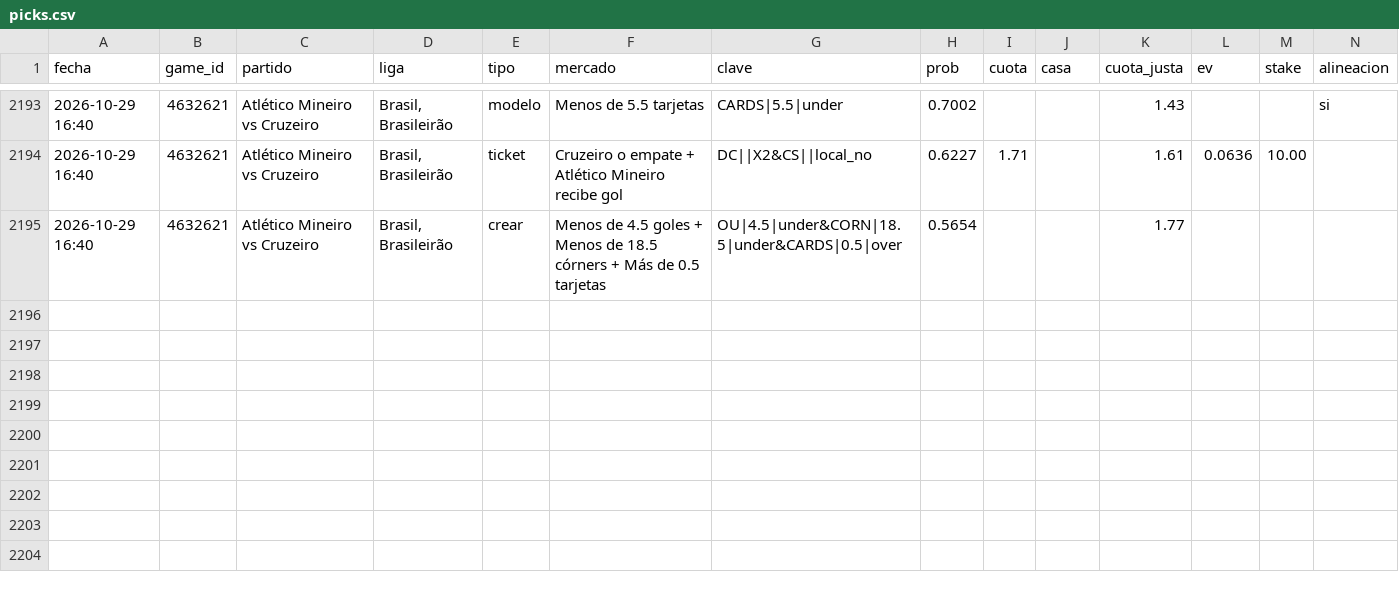
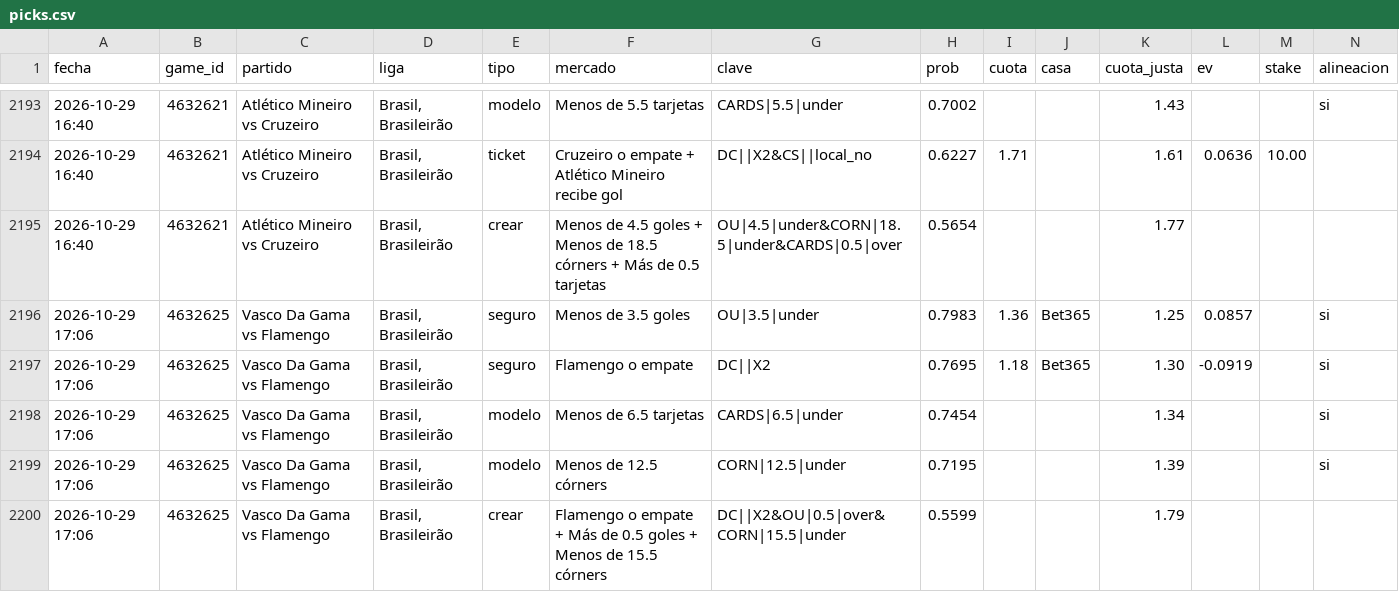
Before and after one commit to JoseVilcatoma/picks-bot, a CSV file: data/picks.csv, drawn as a sheet; only a part is shown, gaps mark what is left out; rows hold the shown columns only; the diff names each change by its address in the sheet, - before the commit and + after, or states it on an @@ line.

```diff
--- a/data/picks.csv
+++ b/data/picks.csv
+row 2196: 2026-10-29 17:06 | 4632625 | Vasco Da Gama vs Flamengo | Brasil, Brasileirão | seguro | Menos de 3.5 goles | OU|3.5|under | 0.7983 | 1.36 | Bet365 | 1.25 | 0.0857 |  | si
+row 2197: 2026-10-29 17:06 | 4632625 | Vasco Da Gama vs Flamengo | Brasil, Brasileirão | seguro | Flamengo o empate | DC||X2 | 0.7695 | 1.18 | Bet365 | 1.30 | -0.0919 |  | si
+row 2198: 2026-10-29 17:06 | 4632625 | Vasco Da Gama vs Flamengo | Brasil, Brasileirão | modelo | Menos de 6.5 tarjetas | CARDS|6.5|under | 0.7454 |  |  | 1.34 |  |  | si
+row 2199: 2026-10-29 17:06 | 4632625 | Vasco Da Gama vs Flamengo | Brasil, Brasileirão | modelo | Menos de 12.5 córners | CORN|12.5|under | 0.7195 |  |  | 1.39 |  |  | si
+row 2200: 2026-10-29 17:06 | 4632625 | Vasco Da Gama vs Flamengo | Brasil, Brasileirão | crear | Flamengo o empate + Más de 0.5 goles + Menos de 15.5 córners | DC||X2&OU|0.5|over&CORN|15.5|under | 0.5599 |  |  | 1.79
```
Also changed, not shown: 4 other files.
